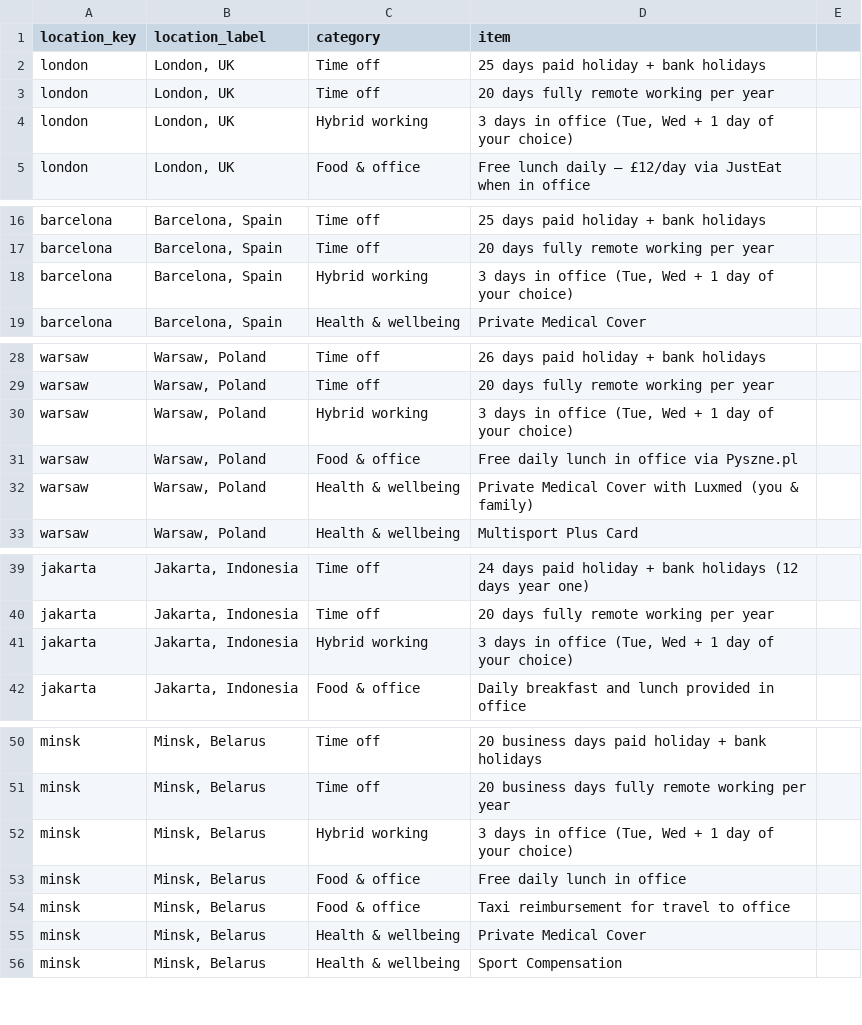
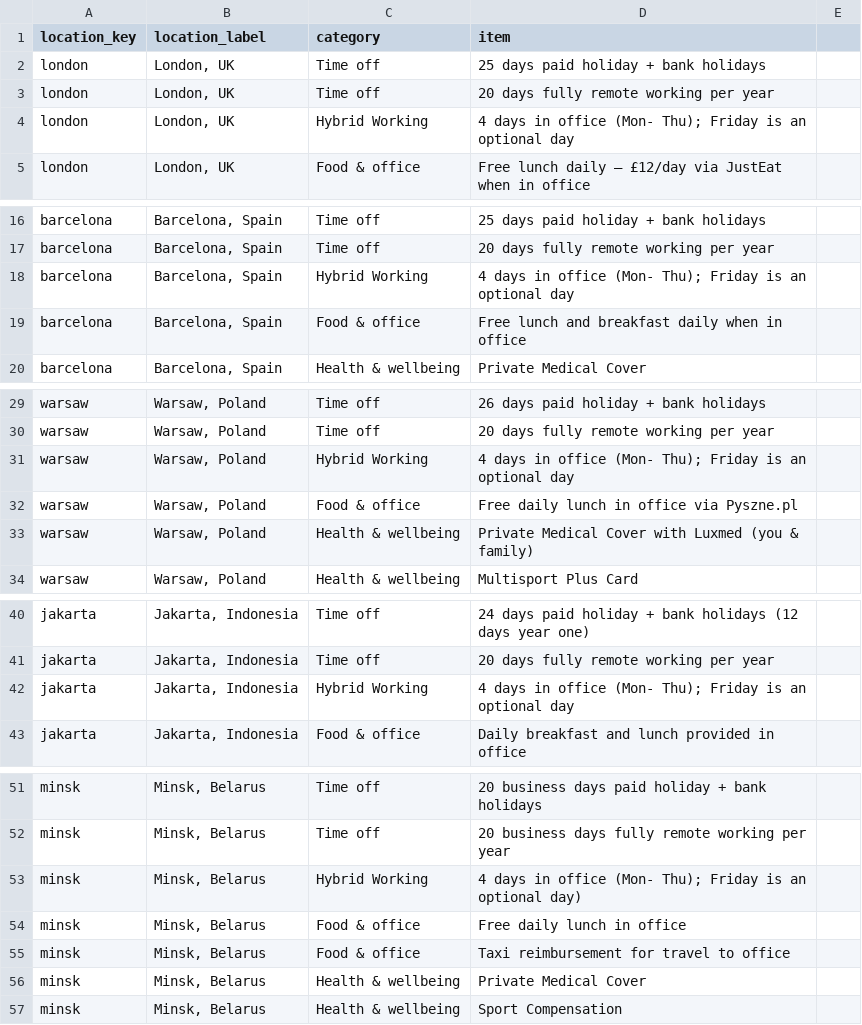
Before and after one commit to Tripledot-Studios/candidate-hub, a CSV file: benefits.csv, drawn as a sheet; only a part is shown, gaps mark what is left out; the diff covers the shown part only.

```diff
--- a/benefits.csv
+++ b/benefits.csv
@@ -3,3 +3,3 @@ london,"London, UK",Time off,25 days paid holiday + bank holidays
 london,"London, UK",Time off,20 days fully remote working per year
-london,"London, UK",Hybrid working,"3 days in office (Tue, Wed + 1 day of your choice)"
+london,"London, UK",Hybrid Working,4 days in office (Mon- Thu); Friday is an optional day
 london,"London, UK",Food & office,Free lunch daily — £12/day via JustEat when in office
@@ -17,3 +17,4 @@ barcelona,"Barcelona, Spain",Time off,25 days paid holiday + bank holidays
 barcelona,"Barcelona, Spain",Time off,20 days fully remote working per year
-barcelona,"Barcelona, Spain",Hybrid working,"3 days in office (Tue, Wed + 1 day of your choice)"
+barcelona,"Barcelona, Spain",Hybrid Working,4 days in office (Mon- Thu); Friday is an optional day
+barcelona,"Barcelona, Spain", Food & office,Free lunch and breakfast daily when in office
 barcelona,"Barcelona, Spain",Health & wellbeing,Private Medical Cover
@@ -29,3 +30,3 @@ warsaw,"Warsaw, Poland",Time off,26 days paid holiday + bank holidays
 warsaw,"Warsaw, Poland",Time off,20 days fully remote working per year
-warsaw,"Warsaw, Poland",Hybrid working,"3 days in office (Tue, Wed + 1 day of your choice)"
+warsaw,"Warsaw, Poland",Hybrid Working,4 days in office (Mon- Thu); Friday is an optional day
 warsaw,"Warsaw, Poland",Food & office,Free daily lunch in office via Pyszne.pl
@@ -40,3 +41,3 @@ jakarta,"Jakarta, Indonesia",Time off,24 days paid holiday + bank holidays (12 d
 jakarta,"Jakarta, Indonesia",Time off,20 days fully remote working per year
-jakarta,"Jakarta, Indonesia",Hybrid working,"3 days in office (Tue, Wed + 1 day of your choice)"
+jakarta,"Jakarta, Indonesia",Hybrid Working,4 days in office (Mon- Thu); Friday is an optional day
 jakarta,"Jakarta, Indonesia",Food & office,Daily breakfast and lunch provided in office
@@ -51,3 +52,3 @@ minsk,"Minsk, Belarus",Time off,20 business days paid holiday + bank holidays
 minsk,"Minsk, Belarus",Time off,20 business days fully remote working per year
-minsk,"Minsk, Belarus",Hybrid working,"3 days in office (Tue, Wed + 1 day of your choice)"
+minsk,"Minsk, Belarus",Hybrid Working,4 days in office (Mon- Thu); Friday is an optional day)
 minsk,"Minsk, Belarus",Food & office,Free daily lunch in office
```
Also changed, not shown: 6 added rows, 2 removed rows and 17 edited cells elsewhere in this file.
